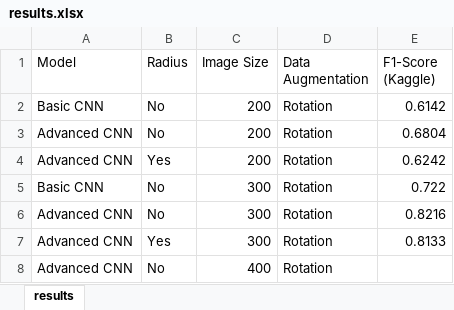
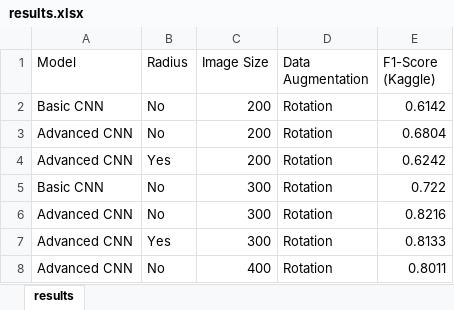
Before and after one commit to roduit/EE-451-IAPR, an Excel workbook: project/submissions/results.xlsx, sheet results, drawn as a sheet; values as stored, in another font and other column widths than the file's, no borders; the diff names each change by its address in the sheet, - before the commit and + after, or states it on an @@ line.

Commit message:
added result.xlsx file

```diff
--- a/project/submissions/results.xlsx (sheet results)
+++ b/project/submissions/results.xlsx (sheet results)
-E8 (F1-Score (Kaggle)): (empty)
+E8 (F1-Score (Kaggle)): 0.8011
```
Also changed, not shown: 1 other file.
